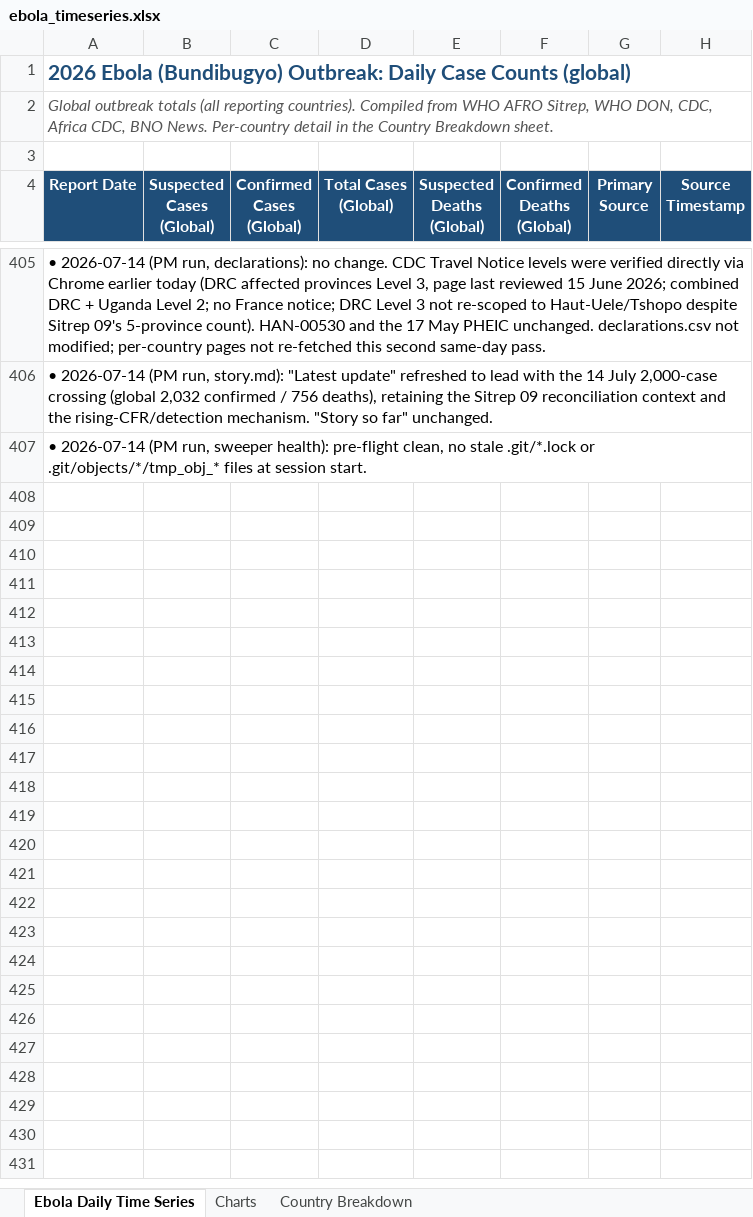
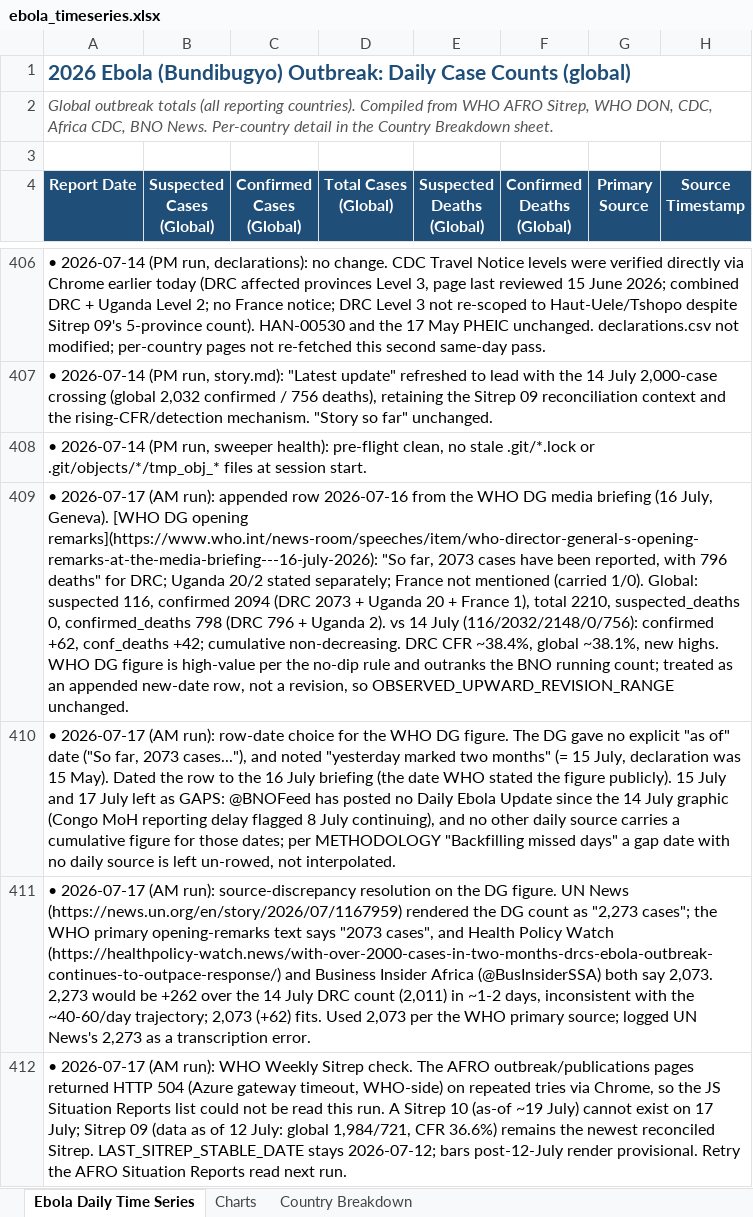
Before and after one commit to webbegole/ebola-bundibugyo-tracker-2026, an Excel workbook: outputs/ebola_timeseries.xlsx, sheet Ebola Daily Time Series, drawn as a sheet; only a part is shown, gaps mark what is left out; values as stored, in another font and other column widths than the file's, no borders; the diff covers the shown part only; the diff names each change by its address in the sheet, - before the commit and + after, or states it on an @@ line.

Commit message:
Daily update 2026-07-16: WHO DG briefing 2,073/796 DRC; Uganda 42-day countdown begins; CDC re-scopes Level 3 to 4 provinces

```diff
--- a/outputs/ebola_timeseries.xlsx (sheet Ebola Daily Time Series)
+++ b/outputs/ebola_timeseries.xlsx (sheet Ebola Daily Time Series)
+row 409: • 2026-07-17 (AM run): appended row 2026-07-16 from the WHO DG media briefing (16 July, Geneva). [WHO DG opening remarks](https://www.who.int/news-room/speeches/item/who-director-general-s-opening-remarks-at-the-media-briefing---16-july-2026): "So far, 2073 cases have been reported, with 796 deaths" for DRC; Uganda 20/2 stated separately; France not mentioned (carried 1/0). Global: suspected 116, confirmed 2094 (DRC 2073 + Uganda 20 + France 1), total 2210, suspected_deaths 0, confirmed_deaths 798 (DRC 796 + Uganda 2). vs 14 July (116/2032/2148/0/756): confirmed +62, conf_deaths +42; cumulative non-decreasing. DRC CFR ~38.4%, global ~38.1%, new highs. WHO DG figure is high-value per the no-dip rule and outranks the BNO running count; treated as an appended new-date row, not a revision, so OBSERVED_UPWARD_REVISION_RANGE unchanged.
+row 410: • 2026-07-17 (AM run): row-date choice for the WHO DG figure. The DG gave no explicit "as of" date ("So far, 2073 cases..."), and noted "yesterday marked two months" (= 15 July, declaration was 15 May). Dated the row to the 16 July briefing (the date WHO stated the figure publicly). 15 July and 17 July left as GAPS: @BNOFeed has posted no Daily Ebola Update since the 14 July graphic (Congo MoH reporting delay flagged 8 July continuing), and no other daily source carries a cumulative figure for those dates; per METHODOLOGY "Backfilling missed days" a gap date with no daily source is left un-rowed, not interpolated.
+row 411: • 2026-07-17 (AM run): source-discrepancy resolution on the DG figure. UN News (https://news.un.org/en/story/2026/07/1167959) rendered the DG count as "2,273 cases"; the WHO primary opening-remarks text says "2073 cases", and Health Policy Watch (https://healthpolicy-watch.news/with-over-2000-cases-in-two-months-drcs-ebola-outbreak-continues-to-outpace-response/) and Business Insider Africa (@BusInsiderSSA) both say 2,073. 2,273 would be +262 over the 14 July DRC count (2,011) in ~1-2 days, inconsistent with the ~40-60/day trajectory; 2,073 (+62) fits. Used 2,073 per the WHO primary source; logged UN News's 2,273 as a transcription error.
+row 412: • 2026-07-17 (AM run): WHO Weekly Sitrep check. The AFRO outbreak/publications pages returned HTTP 504 (Azure gateway timeout, WHO-side) on repeated tries via Chrome, so the JS Situation Reports list could not be read this run. A Sitrep 10 (as-of ~19 July) cannot exist on 17 July; Sitrep 09 (data as of 12 July: global 1,984/721, CFR 36.6%) remains the newest reconciled Sitrep. LAST_SITREP_STABLE_DATE stays 2026-07-12; bars post-12-July render provisional. Retry the AFRO Situation Reports read next run.
```
Also changed, not shown: 4 added rows elsewhere in this sheet, sheet Country Breakdown, sheet Charts, 7 other files.
